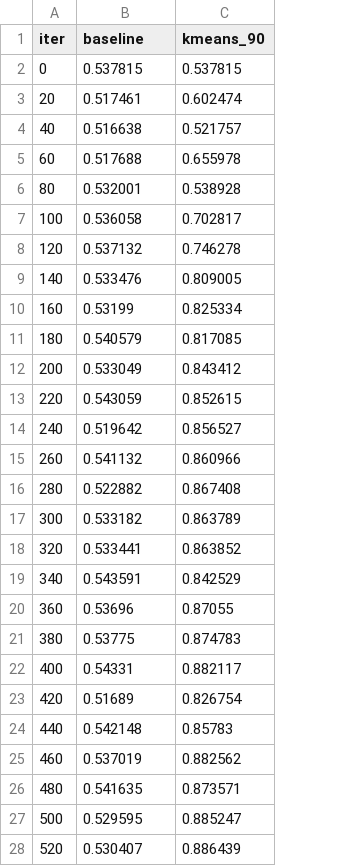
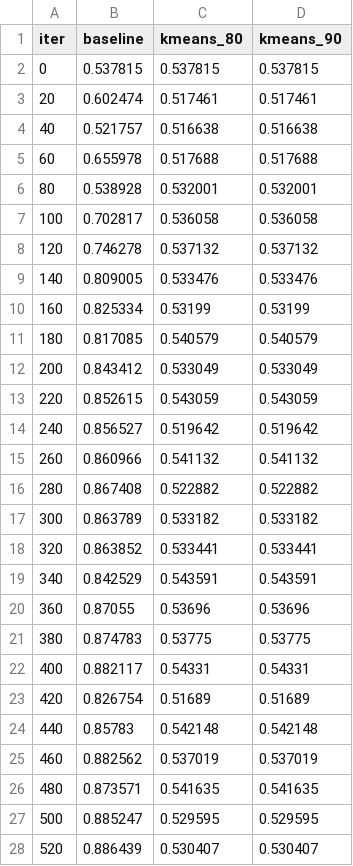
Before and after one commit to techwizrd/leaf-sparse-kmeans, a CSV file: results/exp84/summary_results/test_accuracy.csv, drawn as a sheet; only a part is shown; addresses are those after the commit; the diff covers the shown part only; the diff names each change by its address in the sheet, - before the commit and + after, or states it on an @@ line.

```diff
--- a/results/exp84/summary_results/test_accuracy.csv
+++ b/results/exp84/summary_results/test_accuracy.csv
+column B (baseline), rows 2-28: 0.537815 | 0.602474 | 0.521757 | 0.655978 | 0.538928 | 0.702817 | 0.746278 | 0.809005 | 0.825334 | 0.817085 | 0.843412 | 0.852615 | 0.856527 | 0.860966 | 0.867408 | 0.863789 | 0.863852 | 0.842529 | 0.87055 | 0.874783 | 0.882117 | 0.826754 | 0.85783 | 0.882562 | 0.873571 | 0.885247 | 0.886439
-C1: baseline
+C1: kmeans_80
-D3 (kmeans_90): 0.602474
+D3 (kmeans_90): 0.517461
-D4 (kmeans_90): 0.521757
+D4 (kmeans_90): 0.516638
-D5 (kmeans_90): 0.655978
+D5 (kmeans_90): 0.517688
-D6 (kmeans_90): 0.538928
+D6 (kmeans_90): 0.532001
-D7 (kmeans_90): 0.702817
+D7 (kmeans_90): 0.536058
-D8 (kmeans_90): 0.746278
+D8 (kmeans_90): 0.537132
-D9 (kmeans_90): 0.809005
+D9 (kmeans_90): 0.533476
-D10 (kmeans_90): 0.825334
+D10 (kmeans_90): 0.53199
-D11 (kmeans_90): 0.817085
+D11 (kmeans_90): 0.540579
-D12 (kmeans_90): 0.843412
+D12 (kmeans_90): 0.533049
-D13 (kmeans_90): 0.852615
+D13 (kmeans_90): 0.543059
-D14 (kmeans_90): 0.856527
+D14 (kmeans_90): 0.519642
-D15 (kmeans_90): 0.860966
+D15 (kmeans_90): 0.541132
-D16 (kmeans_90): 0.867408
+D16 (kmeans_90): 0.522882
-D17 (kmeans_90): 0.863789
+D17 (kmeans_90): 0.533182
-D18 (kmeans_90): 0.863852
+D18 (kmeans_90): 0.533441
-D19 (kmeans_90): 0.842529
+D19 (kmeans_90): 0.543591
-D20 (kmeans_90): 0.87055
+D20 (kmeans_90): 0.53696
-D21 (kmeans_90): 0.874783
+D21 (kmeans_90): 0.53775
-D22 (kmeans_90): 0.882117
+D22 (kmeans_90): 0.54331
-D23 (kmeans_90): 0.826754
+D23 (kmeans_90): 0.51689
-D24 (kmeans_90): 0.85783
+D24 (kmeans_90): 0.542148
-D25 (kmeans_90): 0.882562
+D25 (kmeans_90): 0.537019
-D26 (kmeans_90): 0.873571
+D26 (kmeans_90): 0.541635
-D27 (kmeans_90): 0.885247
+D27 (kmeans_90): 0.529595
-D28 (kmeans_90): 0.886439
+D28 (kmeans_90): 0.530407
```
Also changed, not shown: 24 edited cells elsewhere in this file, results/exp82/summary_results/test_accuracy.csv, results/exp82/summary_results/test_loss.csv, 40 other files.
